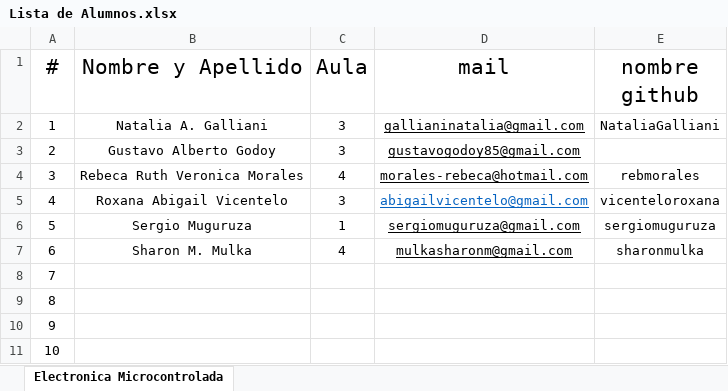
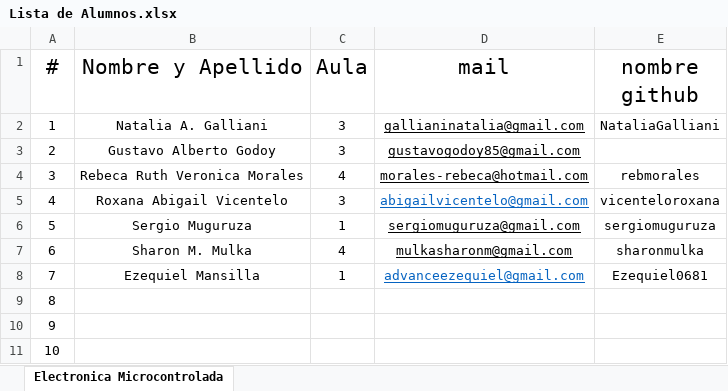
Before and after one commit to OscarAGazzola/Alumnos, an Excel workbook: Lista de Alumnos.xlsx, sheet Electronica Microcontrolada, drawn as a sheet; only a part is shown; values as stored, in another font and other column widths than the file's, no borders; charts and pictures not drawn; the diff names each change by its address in the sheet, - before the commit and + after, or states it on an @@ line.

Commit message:
'Se agrega el 7 Alumno al archivo

```diff
--- a/Lista de Alumnos.xlsx (sheet Electronica Microcontrolada)
+++ b/Lista de Alumnos.xlsx (sheet Electronica Microcontrolada)
-B8 (Nombre y Apellido): (empty)
+B8 (Nombre y Apellido): Ezequiel Mansilla
-C8 (Aula): (empty)
+C8 (Aula): 1
-D8 (mail): (empty)
+D8 (mail): advanceezequiel@gmail.com
-E8 (nombre github): (empty)
+E8 (nombre github): Ezequiel0681
```
Also changed, not shown: charts or pictures.
